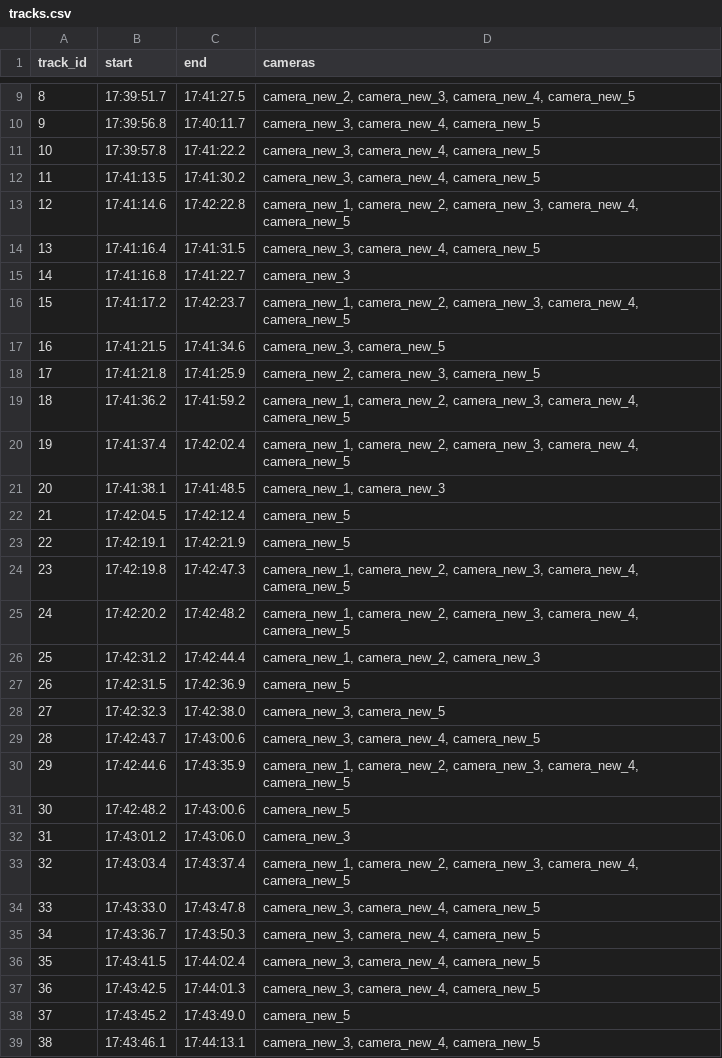
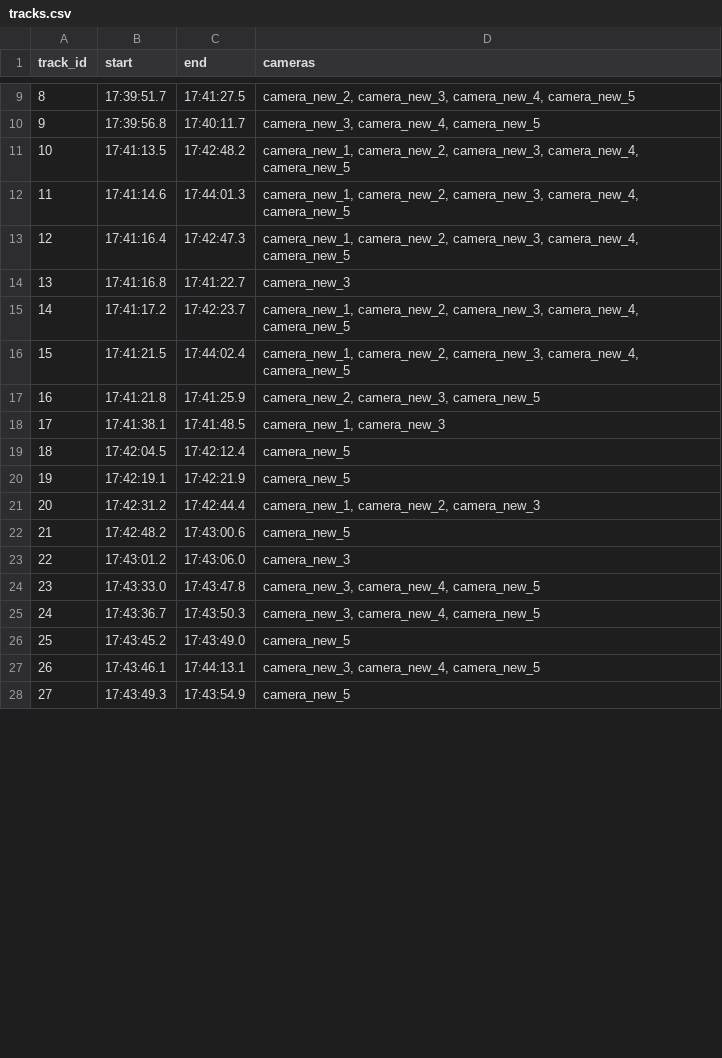
Before and after one commit to not-man/computer-vision, a CSV file: results/tracks.csv, drawn as a sheet; only a part is shown, gaps mark what is left out; the shorter side is filled out with more unchanged rows; removed rows and columns are numbered as before the commit, all else as after; the diff covers the shown part only; the diff names each change by its address in the sheet, - before the commit and + after, or states it on an @@ line.

```diff
--- a/results/tracks.csv
+++ b/results/tracks.csv
-row 11: 10 | 17:39:57.8 | 17:41:22.2 | camera_new_3, camera_new_4, camera_new_5
@@ column A (track_id) renumbered from row 11 down @@
-C11 (end): 17:41:30.2
+C11 (end): 17:42:48.2
-D11 (cameras): camera_new_3, camera_new_4,…
+D11 (cameras): camera_new_1, camera_new_2, camera_new_3, camera_new_4,…
-C12 (end): 17:42:22.8
+C12 (end): 17:44:01.3
-C13 (end): 17:41:31.5
+C13 (end): 17:42:47.3
-D13 (cameras): camera_new_3, camera_new_4,…
+D13 (cameras): camera_new_1, camera_new_2, camera_new_3, camera_new_4,…
-C16 (end): 17:41:34.6
+C16 (end): 17:44:02.4
-D16 (cameras): camera_new_3, camera_new_5
+D16 (cameras): camera_new_1, camera_new_2, camera_new_3, camera_new_4, camera_new_5
-row 19: 18 | 17:41:36.2 | 17:41:59.2 | camera_new_1, camera_new_2, camera_new_3, camera_new_4, camera_new_5
-row 20: 19 | 17:41:37.4 | 17:42:02.4 | camera_new_1, camera_new_2, camera_new_3, camera_new_4, camera_new_5
-row 24: 23 | 17:42:19.8 | 17:42:47.3 | camera_new_1, camera_new_2, camera_new_3, camera_new_4, camera_new_5
-row 25: 24 | 17:42:20.2 | 17:42:48.2 | camera_new_1, camera_new_2, camera_new_3, camera_new_4, camera_new_5
-row 27: 26 | 17:42:31.5 | 17:42:36.9 | camera_new_5
-row 28: 27 | 17:42:32.3 | 17:42:38.0 | camera_new_3, camera_new_5
-row 29: 28 | 17:42:43.7 | 17:43:00.6 | camera_new_3, camera_new_4, camera_new_5
-row 30: 29 | 17:42:44.6 | 17:43:35.9 | camera_new_1, camera_new_2, camera_new_3, camera_new_4, camera_new_5
-row 33: 32 | 17:43:03.4 | 17:43:37.4 | camera_new_1, camera_new_2, camera_new_3, camera_new_4, camera_new_5
-row 36: 35 | 17:43:41.5 | 17:44:02.4 | camera_new_3, camera_new_4, camera_new_5
-row 37: 36 | 17:43:42.5 | 17:44:01.3 | camera_new_3, camera_new_4, camera_new_5
```
Also changed, not shown: 16 removed rows and 12 edited cells elsewhere in this file, 9 other files.
